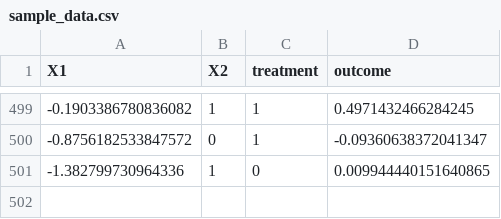
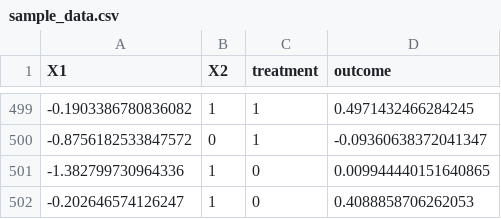
Before and after one commit to yixinzhang98/causal_inference_uplift_toolkits, a CSV file: data/sample_data.csv, drawn as a sheet; only a part is shown, gaps mark what is left out.

Commit message:
add sampled data

```diff
--- a/data/sample_data.csv
+++ b/data/sample_data.csv
@@ -501 +501,2 @@ X1,X2,treatment,outcome
 -1.382799730964336,1,0,0.009944440151640865
+-0.202646574126247,1,0,0.4088858706262053
```
